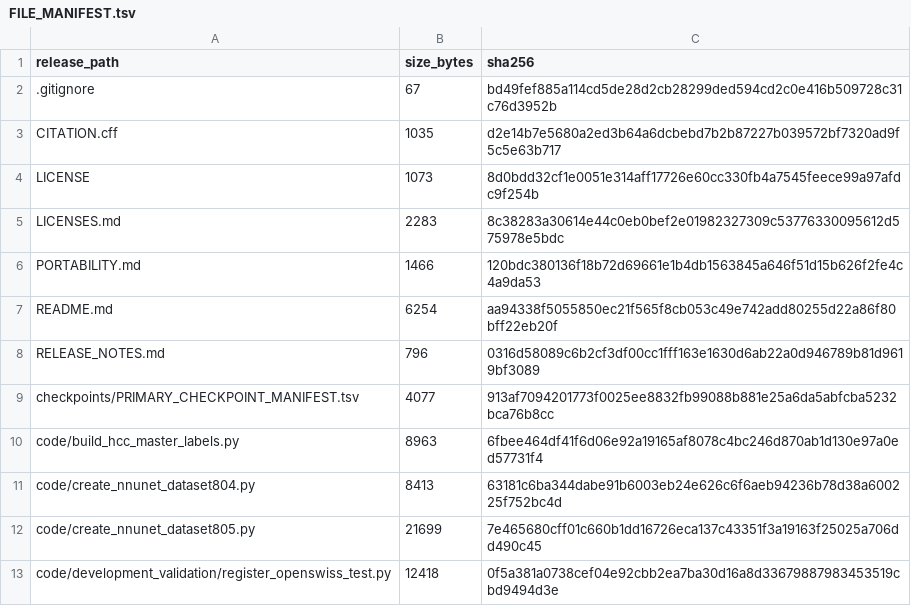
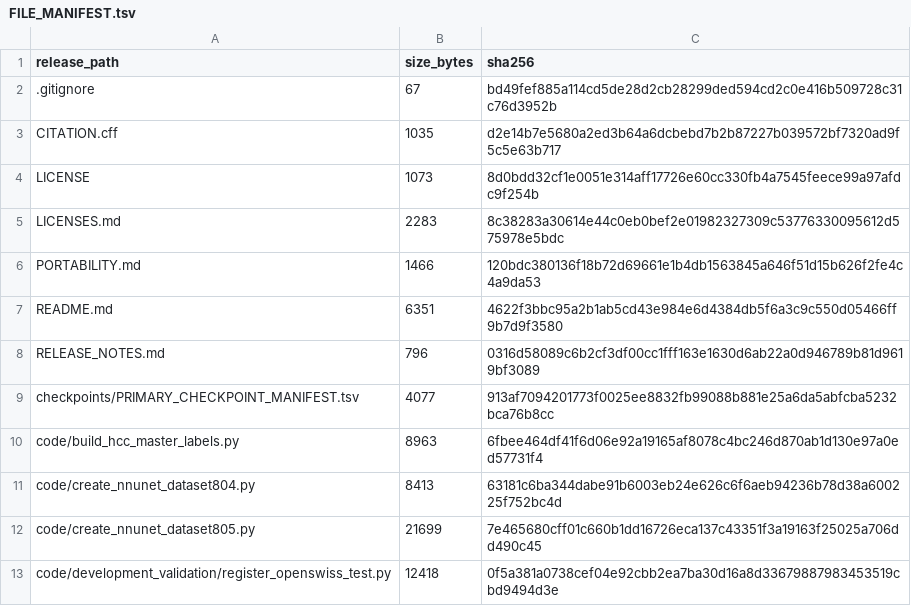
Before and after one commit to gggsgourakis-sketch/HCC-MRI-Segmentation-Reproducibility, a TSV file: FILE_MANIFEST.tsv, drawn as a sheet; only a part is shown.

Commit message:
Clarify Dataset804 checkpoint selection wording

```diff
--- a/FILE_MANIFEST.tsv
+++ b/FILE_MANIFEST.tsv
@@ -6,3 +6,3 @@ LICENSES.md	2283	8c38283a30614e44c0eb0bef2e01982327309c53776330095612d575978e5bd
 PORTABILITY.md	1466	120bdc380136f18b72d69661e1b4db1563845a646f51d15b626f2fe4c4a9da53
-README.md	6254	aa94338f5055850ec21f565f8cb053c49e742add80255d22a86f80bff22eb20f
+README.md	6351	4622f3bbc95a2b1ab5cd43e984e6d4384db5f6a3c9c550d05466ff9b7d9f3580
 RELEASE_NOTES.md	796	0316d58089c6b2cf3df00cc1fff163e1630d6ab22a0d946789b81d9619bf3089
```
Also changed, not shown: 1 other file.
